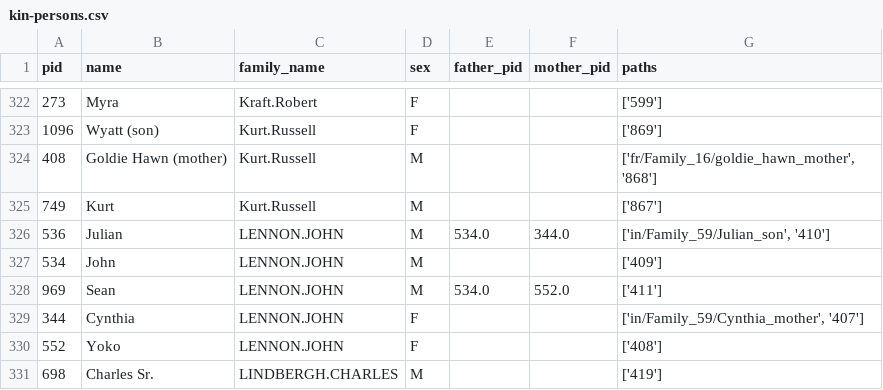
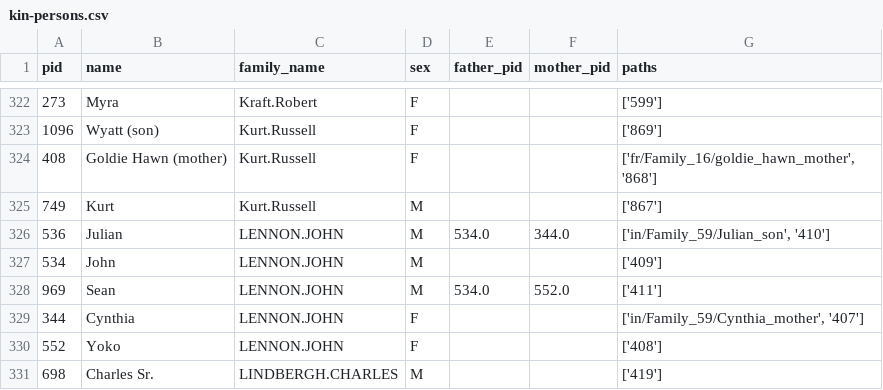
Before and after one commit to arruw/fri-2021-masters-kindb-merge, a CSV file: annotations/kin-persons.csv, drawn as a sheet; only a part is shown, gaps mark what is left out.

Commit message:
fixed metaedata, generated samples list

```diff
--- a/annotations/kin-persons.csv
+++ b/annotations/kin-persons.csv
@@ -323,3 +323,3 @@ pid,name,family_name,sex,father_pid,mother_pid,paths
 1096,Wyatt (son),Kurt.Russell,F,,,['869']
-408,Goldie Hawn (mother),Kurt.Russell,M,,,"['fr/Family_16/goldie_hawn_mother', '868']"
+408,Goldie Hawn (mother),Kurt.Russell,F,,,"['fr/Family_16/goldie_hawn_mother', '868']"
 749,Kurt,Kurt.Russell,M,,,['867']
```
Also changed, not shown: annotations/kindb-persons.csv, 2 other files.
